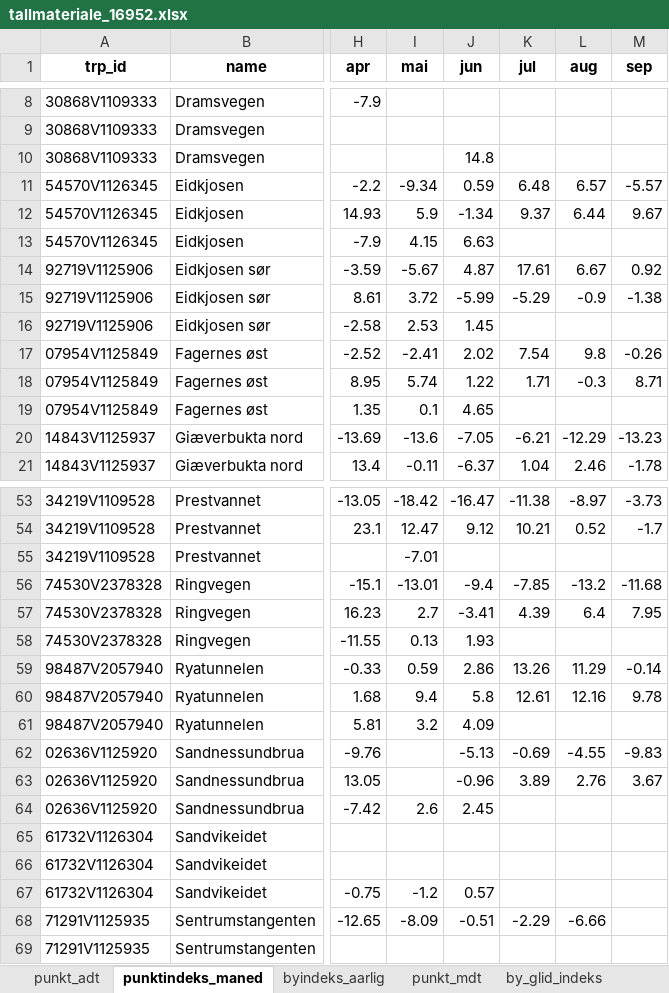
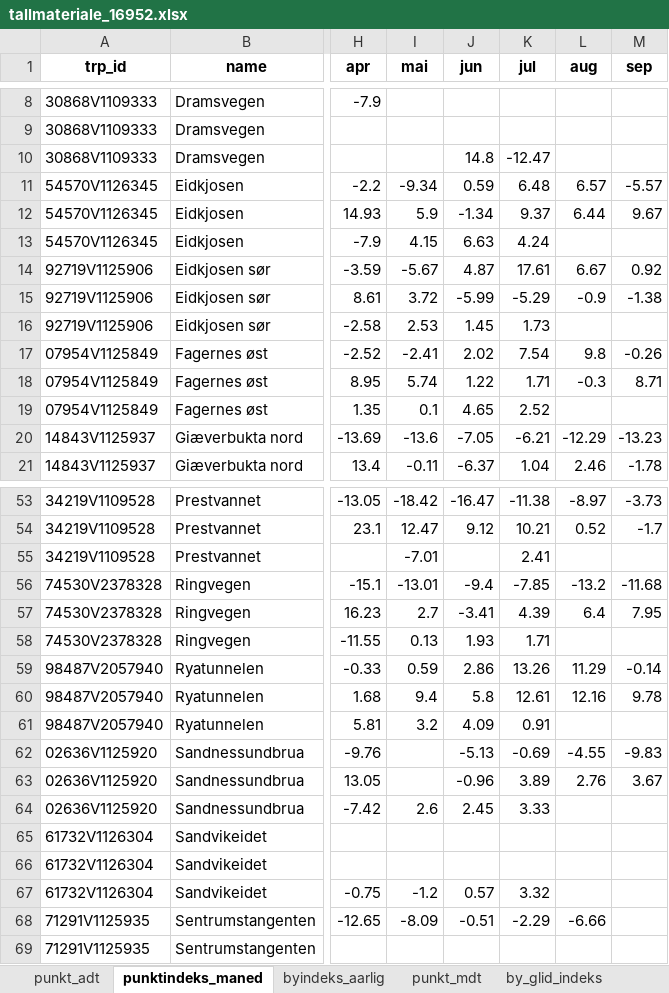
Before and after one commit to snohan/byindeks, an Excel workbook: data_indexpoints_tidy/tallmateriale_16952.xlsx, sheet punktindeks_maned, drawn as a sheet; only a part is shown, gaps mark what is left out; values as stored, in another font and other column widths than the file's, no borders; the diff covers the shown part only; the diff names each change by its address in the sheet, - before the commit and + after, or states it on an @@ line.

```diff
--- a/data_indexpoints_tidy/tallmateriale_16952.xlsx (sheet punktindeks_maned)
+++ b/data_indexpoints_tidy/tallmateriale_16952.xlsx (sheet punktindeks_maned)
-K10 (jul): (empty)
+K10 (jul): -12.47
-K13 (jul): (empty)
+K13 (jul): 4.24
-K16 (jul): (empty)
+K16 (jul): 1.73
-K19 (jul): (empty)
+K19 (jul): 2.52
-K55 (jul): (empty)
+K55 (jul): 2.41
-K58 (jul): (empty)
+K58 (jul): 1.71
-K61 (jul): (empty)
+K61 (jul): 0.91
-K64 (jul): (empty)
+K64 (jul): 3.33
-K67 (jul): (empty)
+K67 (jul): 3.32
```
Also changed, not shown: 4 edited cells elsewhere in this sheet, sheet punkt_mdt, sheet by_glid_indeks, sheet byindeks_aarlig.
